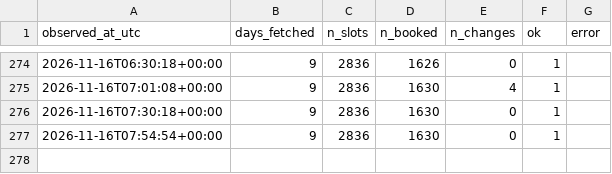
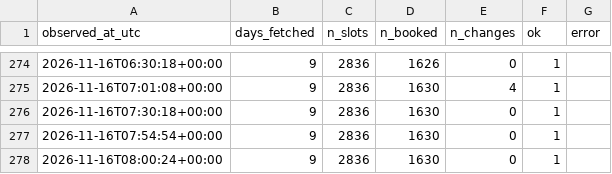
Before and after one commit to Shawn-Xiao40/utsc-room-tracker, a CSV file: data/runs.csv, drawn as a sheet; only a part is shown, gaps mark what is left out; the diff names each change by its address in the sheet, - before the commit and + after, or states it on an @@ line.

```diff
--- a/data/runs.csv
+++ b/data/runs.csv
+row 278: 2026-11-16T08:00:24+00:00 | 9 | 2836 | 1630 | 0 | 1
```
